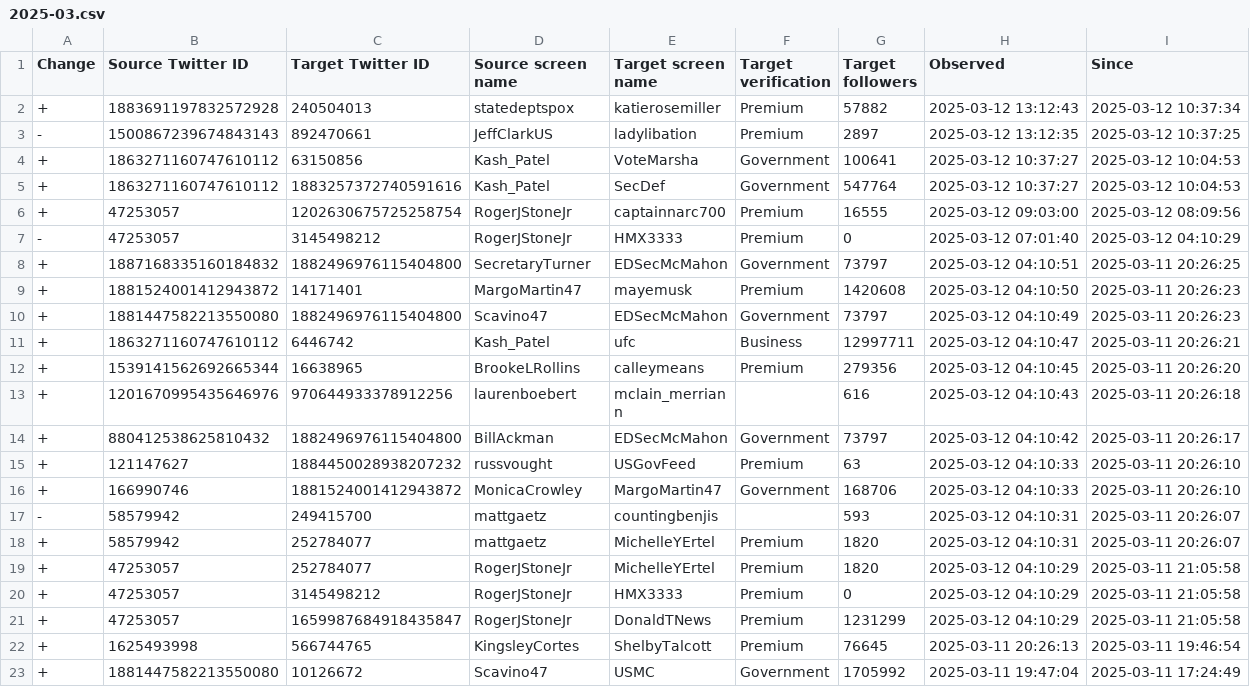
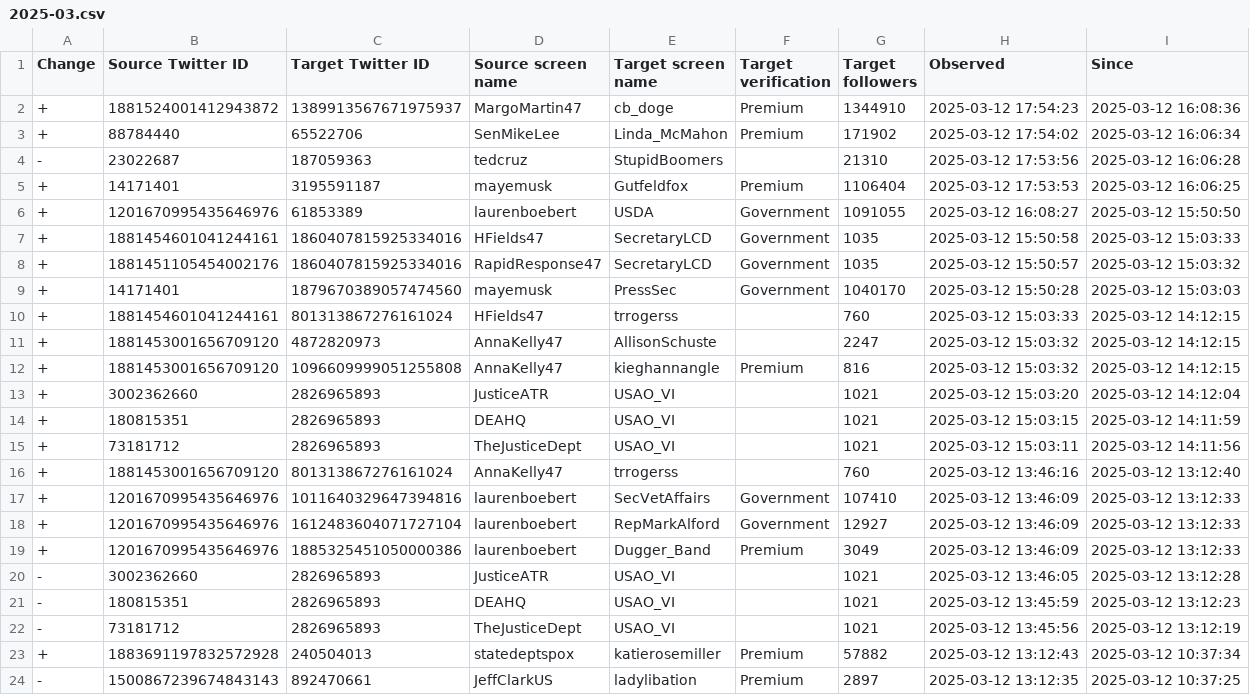
Before and after one commit to travisbrown/fashfollows, a CSV file: data/changes/2025-03.csv, drawn as a sheet; only a part is shown; the shorter side is filled out with more unchanged rows.

```diff
--- a/data/changes/2025-03.csv
+++ b/data/changes/2025-03.csv
@@ -1,2 +1,23 @@
 Change,Source Twitter ID,Target Twitter ID,Source screen name,Target screen name,Target verification,Target followers,Observed,Since
++,1881524001412943872,1389913567671975937,MargoMartin47,cb_doge,Premium,1344910,2025-03-12 17:54:23,2025-03-12 16:08:36
++,88784440,65522706,SenMikeLee,Linda_McMahon,Premium,171902,2025-03-12 17:54:02,2025-03-12 16:06:34
+-,23022687,187059363,tedcruz,StupidBoomers,,21310,2025-03-12 17:53:56,2025-03-12 16:06:28
++,14171401,3195591187,mayemusk,Gutfeldfox,Premium,1106404,2025-03-12 17:53:53,2025-03-12 16:06:25
++,1201670995435646976,61853389,laurenboebert,USDA,Government,1091055,2025-03-12 16:08:27,2025-03-12 15:50:50
++,1881454601041244161,1860407815925334016,HFields47,SecretaryLCD,Government,1035,2025-03-12 15:50:58,2025-03-12 15:03:33
++,1881451105454002176,1860407815925334016,RapidResponse47,SecretaryLCD,Government,1035,2025-03-12 15:50:57,2025-03-12 15:03:32
++,14171401,1879670389057474560,mayemusk,PressSec,Government,1040170,2025-03-12 15:50:28,2025-03-12 15:03:03
++,1881454601041244161,801313867276161024,HFields47,trrogerss,,760,2025-03-12 15:03:33,2025-03-12 14:12:15
++,1881453001656709120,4872820973,AnnaKelly47,AllisonSchuste,,2247,2025-03-12 15:03:32,2025-03-12 14:12:15
++,1881453001656709120,1096609999051255808,AnnaKelly47,kieghannangle,Premium,816,2025-03-12 15:03:32,2025-03-12 14:12:15
++,3002362660,2826965893,JusticeATR,USAO_VI,,1021,2025-03-12 15:03:20,2025-03-12 14:12:04
++,180815351,2826965893,DEAHQ,USAO_VI,,1021,2025-03-12 15:03:15,2025-03-12 14:11:59
++,73181712,2826965893,TheJusticeDept,USAO_VI,,1021,2025-03-12 15:03:11,2025-03-12 14:11:56
++,1881453001656709120,801313867276161024,AnnaKelly47,trrogerss,,760,2025-03-12 13:46:16,2025-03-12 13:12:40
++,1201670995435646976,1011640329647394816,laurenboebert,SecVetAffairs,Government,107410,2025-03-12 13:46:09,2025-03-12 13:12:33
++,1201670995435646976,1612483604071727104,laurenboebert,RepMarkAlford,Government,12927,2025-03-12 13:46:09,2025-03-12 13:12:33
++,1201670995435646976,1885325451050000386,laurenboebert,Dugger_Band,Premium,3049,2025-03-12 13:46:09,2025-03-12 13:12:33
+-,3002362660,2826965893,JusticeATR,USAO_VI,,1021,2025-03-12 13:46:05,2025-03-12 13:12:28
+-,180815351,2826965893,DEAHQ,USAO_VI,,1021,2025-03-12 13:45:59,2025-03-12 13:12:23
+-,73181712,2826965893,TheJusticeDept,USAO_VI,,1021,2025-03-12 13:45:56,2025-03-12 13:12:19
 +,1883691197832572928,240504013,statedeptspox,katierosemiller,Premium,57882,2025-03-12 13:12:43,2025-03-12 10:37:34
```
Also changed, not shown: data/current/1201670995435646976.csv, data/current/14171401.csv, 7 other files.
